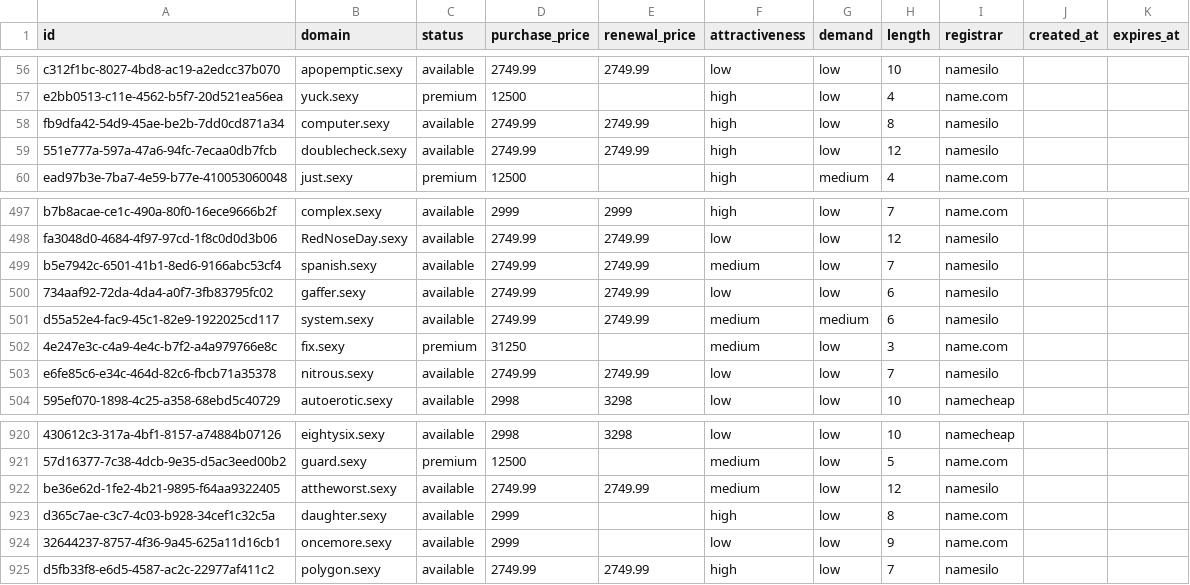
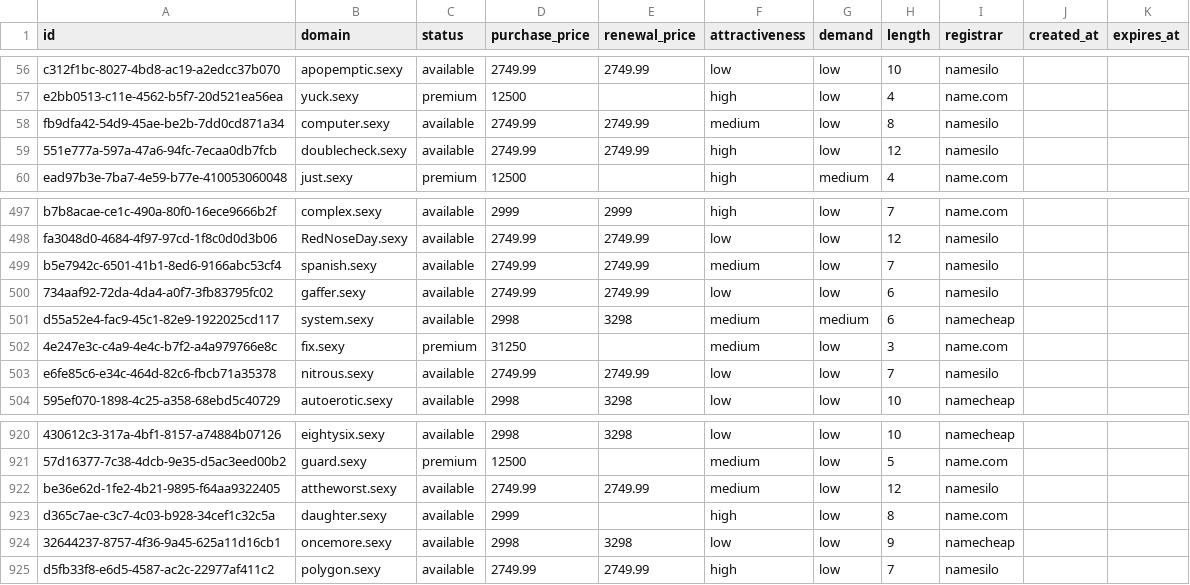
Before and after one commit to UniqueDomains/sexy-oneword-domains, a CSV file: sexy.csv, drawn as a sheet; only a part is shown, gaps mark what is left out.

Commit message:
Domains update

```diff
--- a/sexy.csv
+++ b/sexy.csv
@@ -57,3 +57,3 @@ c312f1bc-8027-4bd8-ac19-a2edcc37b070,apopemptic.sexy,available,2749.99,2749.99,l
 e2bb0513-c11e-4562-b5f7-20d521ea56ea,yuck.sexy,premium,12500,,high,low,4,name.com,,
-fb9dfa42-54d9-45ae-be2b-7dd0cd871a34,computer.sexy,available,2749.99,2749.99,high,low,8,namesilo,,
+fb9dfa42-54d9-45ae-be2b-7dd0cd871a34,computer.sexy,available,2749.99,2749.99,medium,low,8,namesilo,,
 551e777a-597a-47a6-94fc-7ecaa0db7fcb,doublecheck.sexy,available,2749.99,2749.99,high,low,12,namesilo,,
@@ -500,3 +500,3 @@ b5e7942c-6501-41b1-8ed6-9166abc53cf4,spanish.sexy,available,2749.99,2749.99,medi
 734aaf92-72da-4da4-a0f7-3fb83795fc02,gaffer.sexy,available,2749.99,2749.99,low,low,6,namesilo,,
-d55a52e4-fac9-45c1-82e9-1922025cd117,system.sexy,available,2749.99,2749.99,medium,medium,6,namesilo,,
+d55a52e4-fac9-45c1-82e9-1922025cd117,system.sexy,available,2998,3298,medium,medium,6,namecheap,,
 4e247e3c-c4a9-4e4c-b7f2-a4a979766e8c,fix.sexy,premium,31250,,medium,low,3,name.com,,
@@ -923,3 +923,3 @@ be36e62d-1fe2-4b21-9895-f64aa9322405,attheworst.sexy,available,2749.99,2749.99,m
 d365c7ae-c3c7-4c03-b928-34cef1c32c5a,daughter.sexy,available,2999,,high,low,8,name.com,,
-32644237-8757-4f36-9a45-625a11d16cb1,oncemore.sexy,available,2999,,low,low,9,name.com,,
+32644237-8757-4f36-9a45-625a11d16cb1,oncemore.sexy,available,2998,3298,low,low,9,namecheap,,
 d5fb33f8-e6d5-4587-ac2c-22977af411c2,polygon.sexy,available,2749.99,2749.99,high,low,7,namesilo,,
```
Also changed, not shown: 4 other files.
